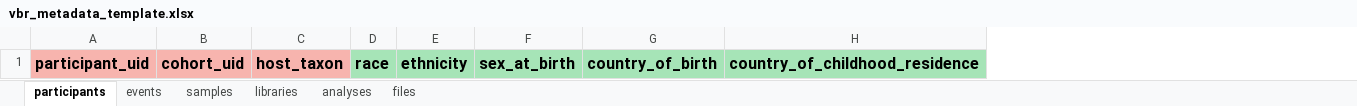
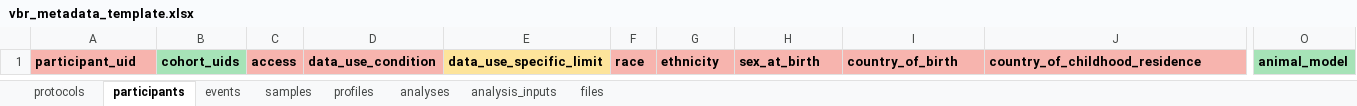
Before and after one commit to Human-Virome/virtual-biorepository, an Excel workbook: html/app/vbr_metadata_template.xlsx, sheet participants, drawn as a sheet; only a part is shown, gaps mark what is left out; values as stored, in another font and other column widths than the file's, no borders; removed rows and columns are numbered as before the commit, all else as after; the diff covers the shown part only; the diff names each change by its address in the sheet, - before the commit and + after, or states it on an @@ line.

```diff
--- a/html/app/vbr_metadata_template.xlsx (sheet participants)
+++ b/html/app/vbr_metadata_template.xlsx (sheet participants)
-sheet tab: libraries
+sheet tab: protocols
+sheet tab: profiles
+sheet tab: analysis_inputs
-column B, row 1: cohort_uid
-column C, row 1: host_taxon
+column B, row 1: cohort_uids
+column C, row 1: access
+column D, row 1: data_use_condition
+column E, row 1: data_use_specific_limit
+column O, row 1: animal_model
@@ A1 text size: smaller @@
-F1:J1 fill: #A6E4B7
+F1:J1 fill: #F7B4AE, text size: smaller
```
Also changed, not shown: cell formats elsewhere in this sheet, sheet events, sheet samples, sheet analyses, sheet files, 22 other files.
